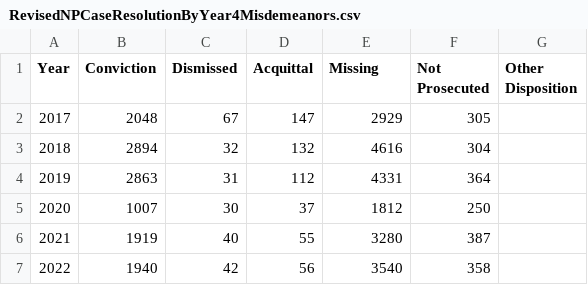
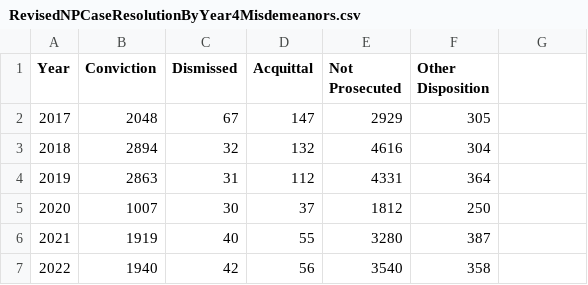
Before and after one commit to negalakew/CCJ.Maryland, a CSV file: Charles/Case Resolution/RevisedNPCaseResolutionByYear4Misdemeanors.csv, drawn as a sheet.

Commit message:
Update RevisedNPCaseResolutionByYear4Misdemeanors.csv

```diff
--- a/Charles/Case Resolution/RevisedNPCaseResolutionByYear4Misdemeanors.csv
+++ b/Charles/Case Resolution/RevisedNPCaseResolutionByYear4Misdemeanors.csv
@@ -1,2 +1,2 @@
-Year,Conviction,Dismissed, Acquittal,Missing,Not Prosecuted, Other Disposition
+Year,Conviction,Dismissed, Acquittal,Not Prosecuted, Other Disposition
 2017,2048,67,147,2929,305
```
